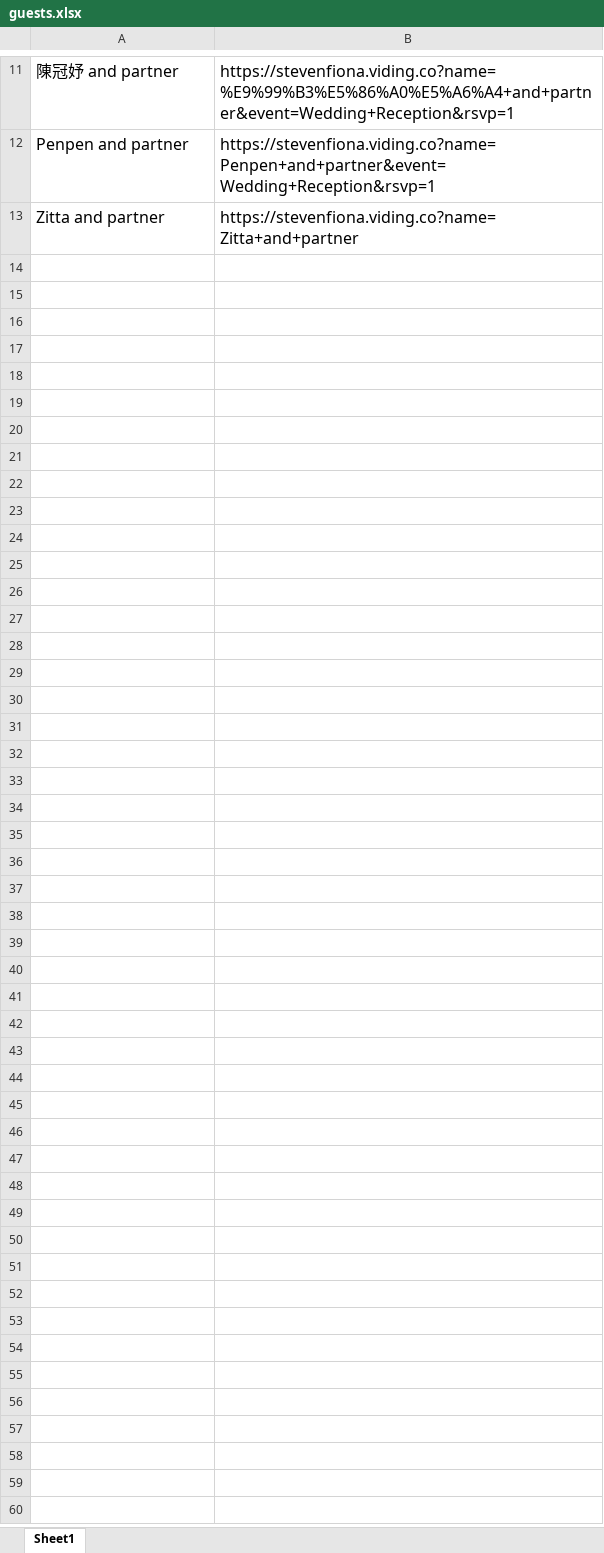
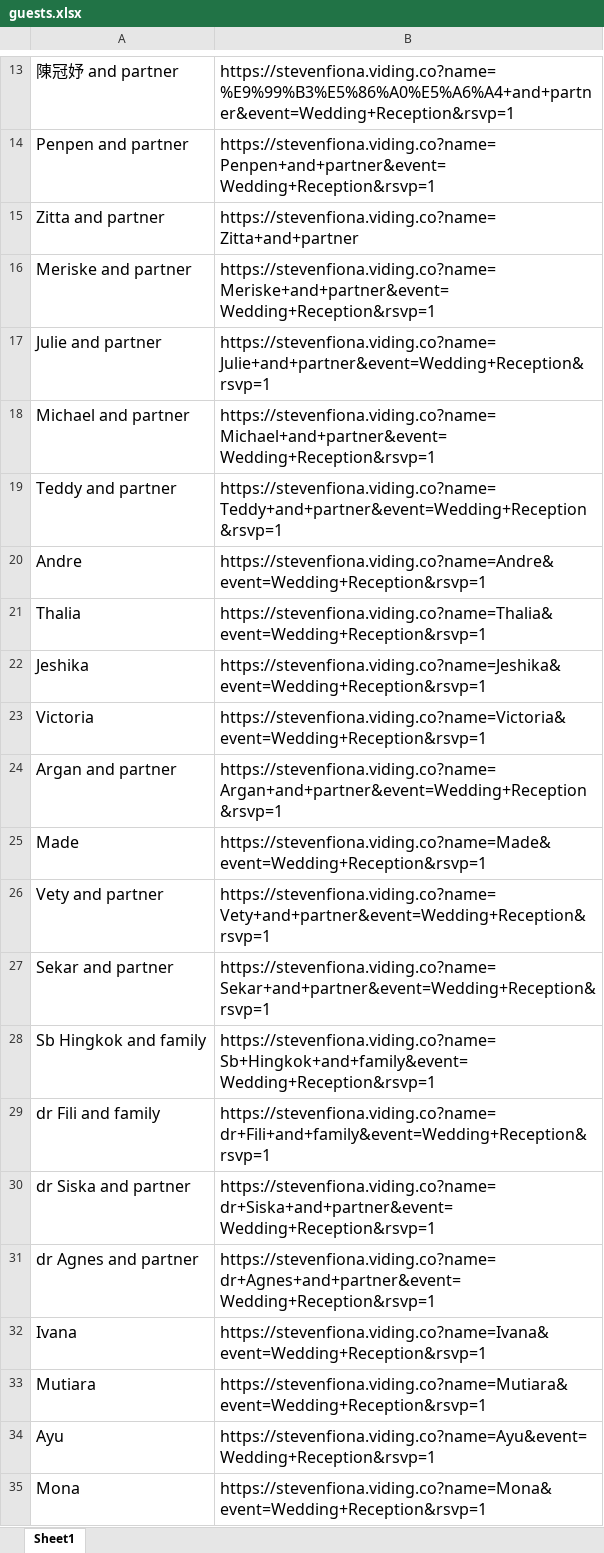
Before and after one commit to fionajulieta/WeddingInvitation, an Excel workbook: guests.xlsx, sheet Sheet1, drawn as a sheet; only a part is shown, gaps mark what is left out; values as stored, in another font and other column widths than the file's, no borders; charts and pictures not drawn; the diff covers the shown part only; the diff names each change by its address in the sheet, - before the commit and + after, or states it on an @@ line.

```diff
--- a/guests.xlsx (sheet Sheet1)
+++ b/guests.xlsx (sheet Sheet1)
+row 16: Meriske and partner | https://stevenfiona.viding.co?name=Meriske+and+partner&event=Wedding+Reception&rsvp=1
+row 17: Julie and partner | https://stevenfiona.viding.co?name=Julie+and+partner&event=Wedding+Reception&rsvp=1
+row 18: Michael and partner | https://stevenfiona.viding.co?name=Michael+and+partner&event=Wedding+Reception&rsvp=1
+row 19: Teddy and partner | https://stevenfiona.viding.co?name=Teddy+and+partner&event=Wedding+Reception&rsvp=1
+row 20: Andre | https://stevenfiona.viding.co?name=Andre&event=Wedding+Reception&rsvp=1
+row 21: Thalia | https://stevenfiona.viding.co?name=Thalia&event=Wedding+Reception&rsvp=1
+row 22: Jeshika | https://stevenfiona.viding.co?name=Jeshika&event=Wedding+Reception&rsvp=1
+row 23: Victoria | https://stevenfiona.viding.co?name=Victoria&event=Wedding+Reception&rsvp=1
+row 24: Argan and partner | https://stevenfiona.viding.co?name=Argan+and+partner&event=Wedding+Reception&rsvp=1
+row 25: Made | https://stevenfiona.viding.co?name=Made&event=Wedding+Reception&rsvp=1
+row 26: Vety and partner | https://stevenfiona.viding.co?name=Vety+and+partner&event=Wedding+Reception&rsvp=1
+row 27: Sekar and partner | https://stevenfiona.viding.co?name=Sekar+and+partner&event=Wedding+Reception&rsvp=1
+row 28: Sb Hingkok and family | https://stevenfiona.viding.co?name=Sb+Hingkok+and+family&event=Wedding+Reception&rsvp=1
+row 29: dr Fili and family | https://stevenfiona.viding.co?name=dr+Fili+and+family&event=Wedding+Reception&rsvp=1
+row 30: dr Siska and partner | https://stevenfiona.viding.co?name=dr+Siska+and+partner&event=Wedding+Reception&rsvp=1
+row 31: dr Agnes and partner | https://stevenfiona.viding.co?name=dr+Agnes+and+partner&event=Wedding+Reception&rsvp=1
+row 32: Ivana | https://stevenfiona.viding.co?name=Ivana&event=Wedding+Reception&rsvp=1
+row 33: Mutiara | https://stevenfiona.viding.co?name=Mutiara&event=Wedding+Reception&rsvp=1
+row 34: Ayu | https://stevenfiona.viding.co?name=Ayu&event=Wedding+Reception&rsvp=1
+row 35: Mona | https://stevenfiona.viding.co?name=Mona&event=Wedding+Reception&rsvp=1
```
Also changed, not shown: 107 added rows elsewhere in this sheet, 1 other file.
